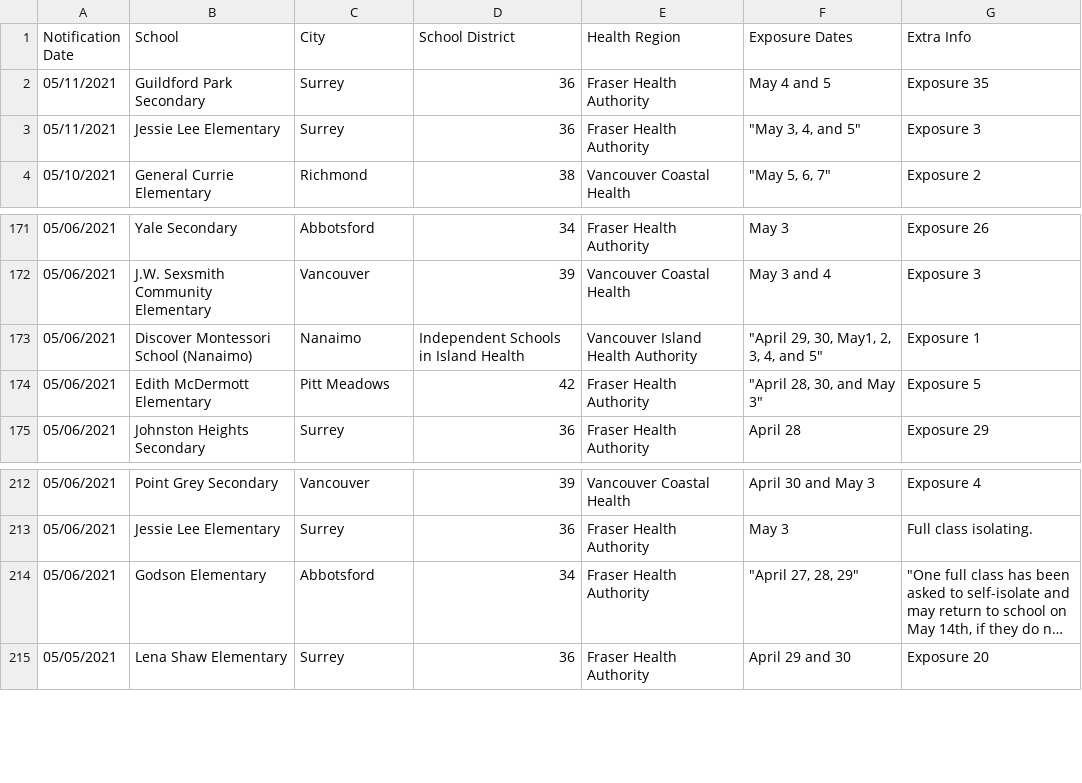
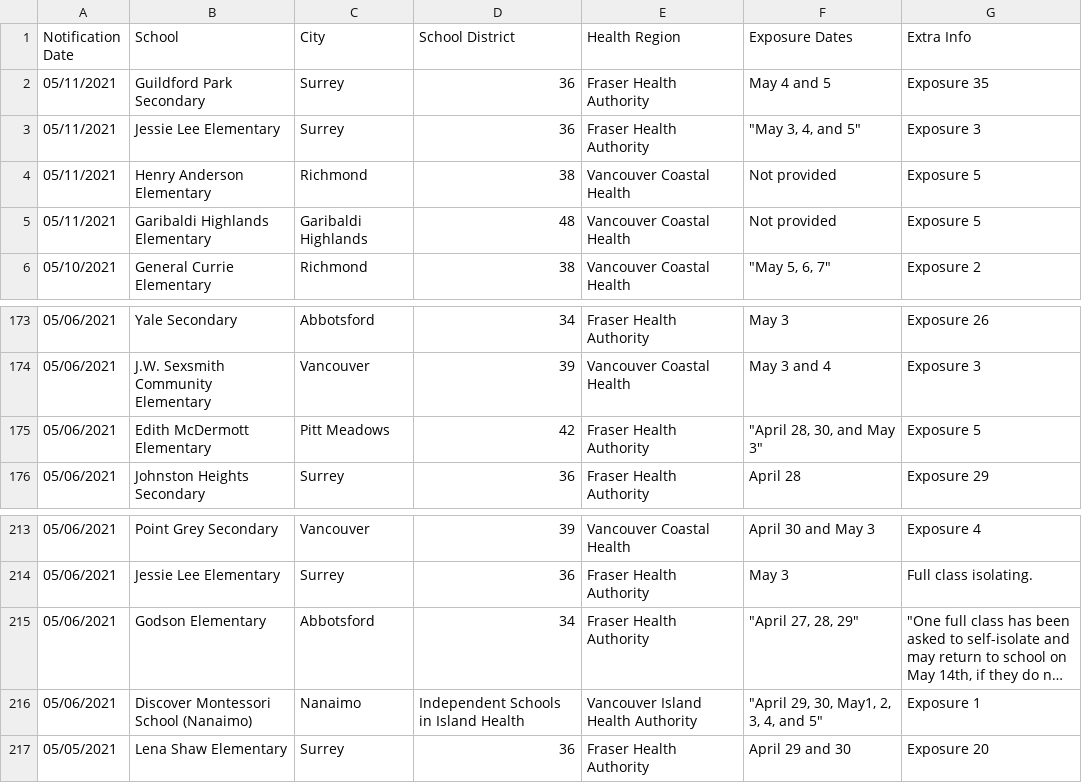
Before and after one commit to spod/bcschoolscoviddata, a CSV file: data/bc_school_covid_events_raw_data.csv, drawn as a sheet; only a part is shown, gaps mark what is left out; long unchanged cells end in …; the diff names each change by its address in the sheet, - before the commit and + after, or states it on an @@ line.

```diff
--- a/data/bc_school_covid_events_raw_data.csv
+++ b/data/bc_school_covid_events_raw_data.csv
+row 4: 05/11/2021 | Henry Anderson Elementary | Richmond | 38 | Vancouver Coastal Health | Not provided | Exposure 5
+row 5: 05/11/2021 | Garibaldi Highlands Elementary | Garibaldi Highlands | 48 | Vancouver Coastal Health | Not provided | Exposure 5
@@ row 173 moved to row 216: 05/06/2021 @@
```
Also changed, not shown: data/leaderboard.csv, data/raw_data.csv, 1 other file.
